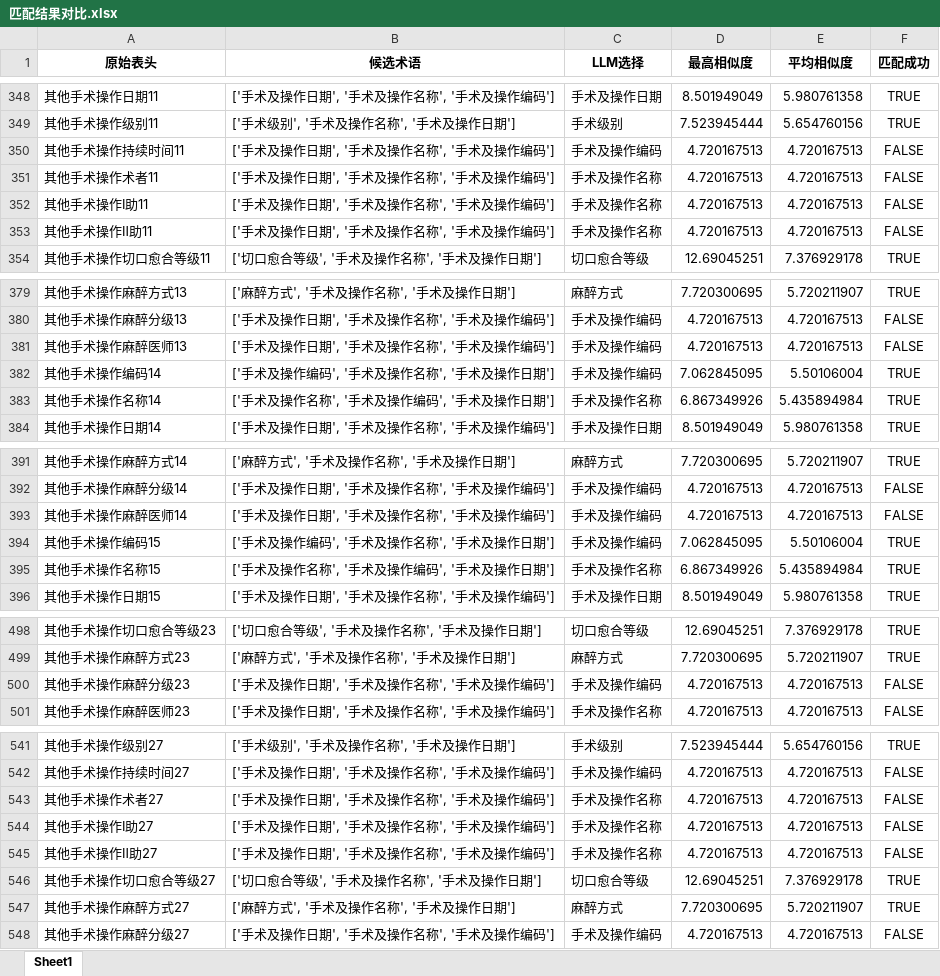
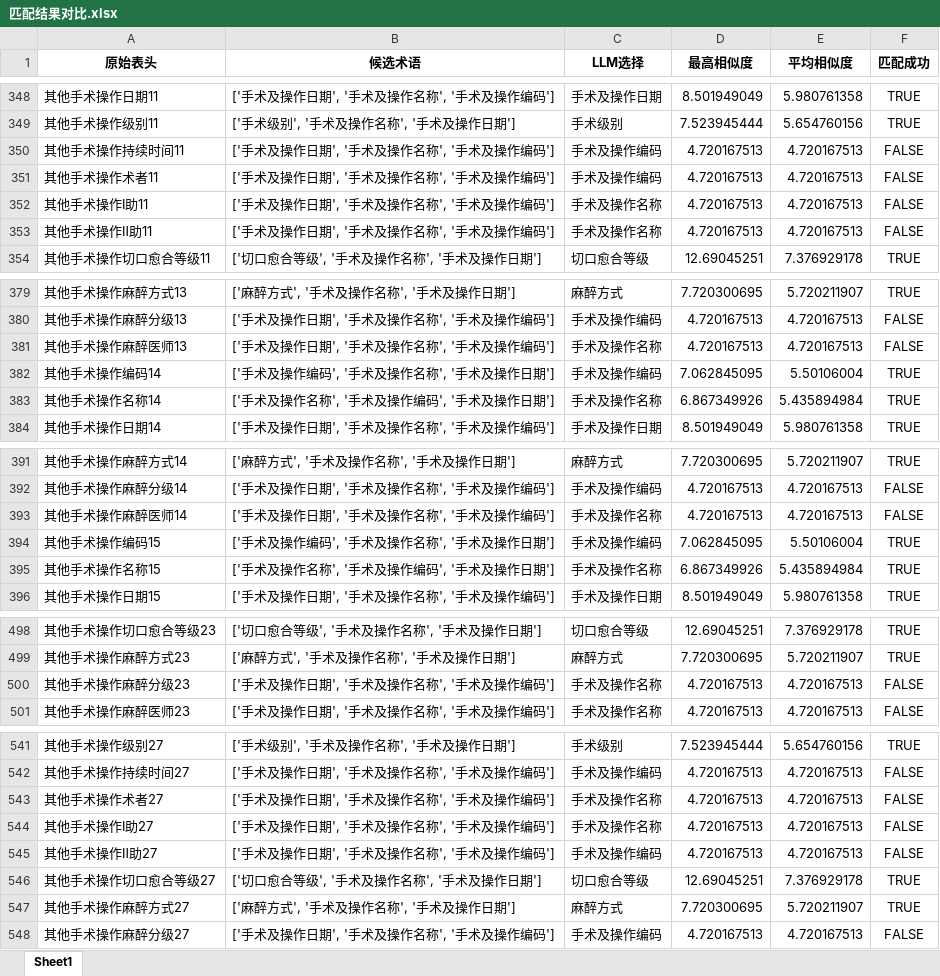
Before and after one commit to gzy-mei/rag-biomap, an Excel workbook: dataset/匹配结果对比.xlsx, sheet Sheet1, drawn as a sheet; only a part is shown, gaps mark what is left out; values as stored, in another font and other column widths than the file's, no borders; the diff covers the shown part only; the diff names each change by its address in the sheet, - before the commit and + after, or states it on an @@ line.

```diff
--- a/dataset/匹配结果对比.xlsx (sheet Sheet1)
+++ b/dataset/匹配结果对比.xlsx (sheet Sheet1)
-C351 (LLM选择): 手术及操作名称
+C351 (LLM选择): 手术及操作编码
-C381 (LLM选择): 手术及操作编码
+C381 (LLM选择): 手术及操作名称
-C393 (LLM选择): 手术及操作编码
+C393 (LLM选择): 手术及操作名称
-C500 (LLM选择): 手术及操作编码
+C500 (LLM选择): 手术及操作名称
-C545 (LLM选择): 手术及操作名称
+C545 (LLM选择): 手术及操作编码
```
Also changed, not shown: 16 edited cells elsewhere in this sheet, 25 other files.
